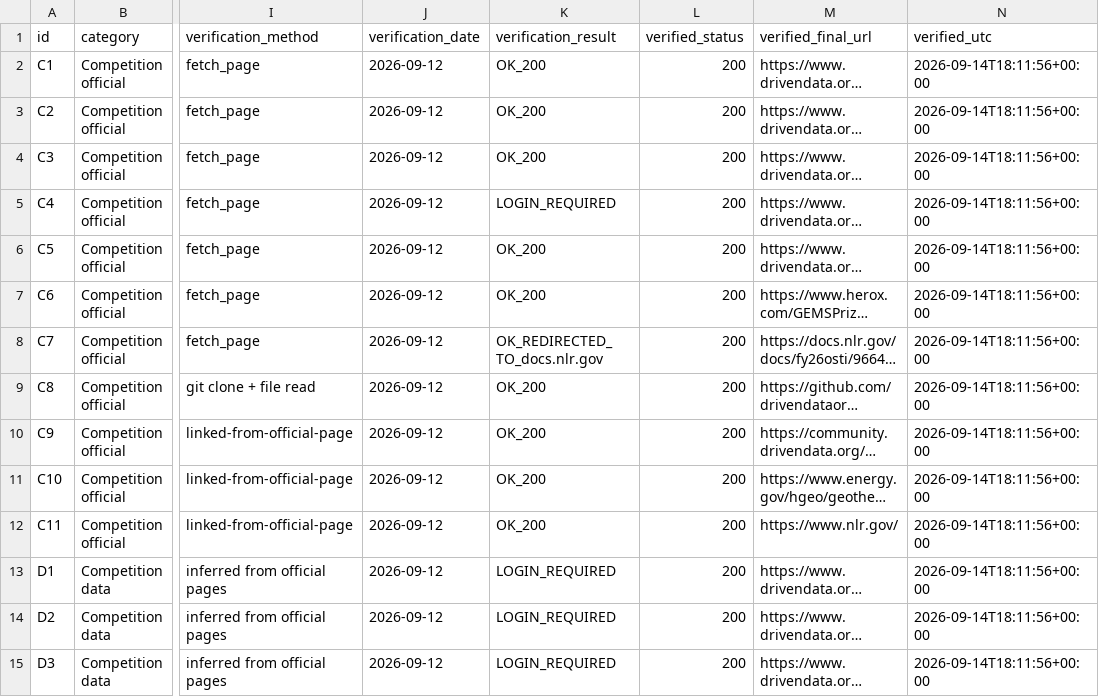
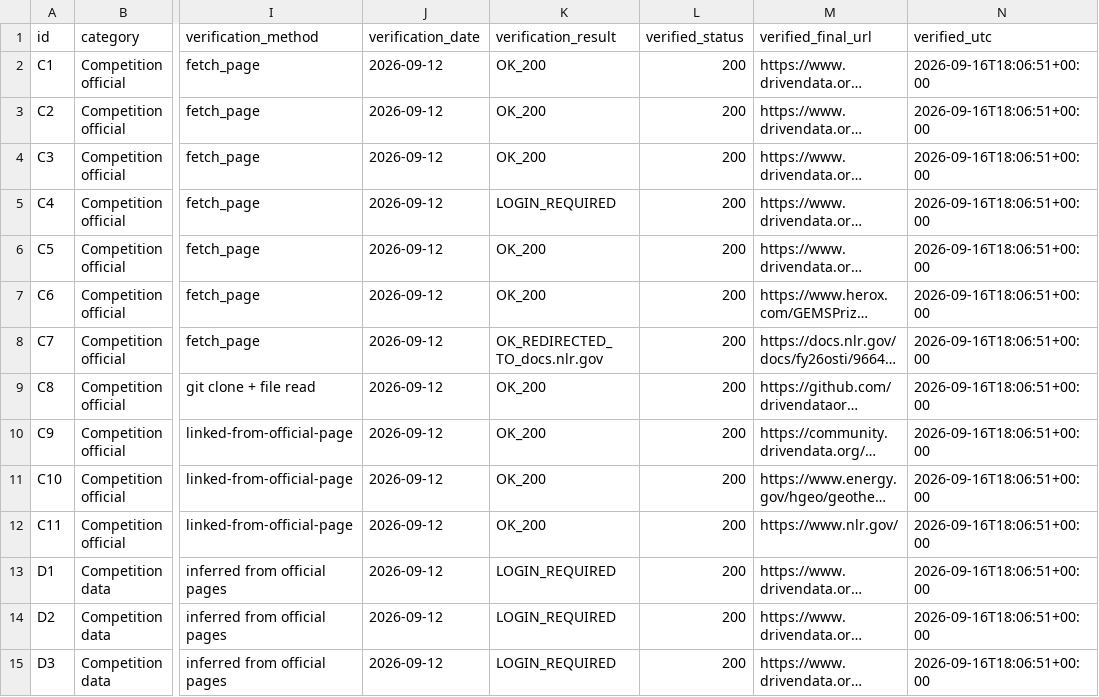
Before and after one commit to buffedlizard55-lab/GEMSDOE, a CSV file: docs/data_catalog.verified.csv, drawn as a sheet; only a part is shown, gaps mark what is left out; long unchanged cells end in …; the diff covers the shown part only; the diff names each change by its address in the sheet, - before the commit and + after, or states it on an @@ line.

```diff
--- a/docs/data_catalog.verified.csv
+++ b/docs/data_catalog.verified.csv
-N2:N15 (verified_utc): 2026-09-14T18:11:56+00:00
+N2:N15 (verified_utc): 2026-09-16T18:06:51+00:00
```
Also changed, not shown: 86 edited cells elsewhere in this file, 3 other files.
